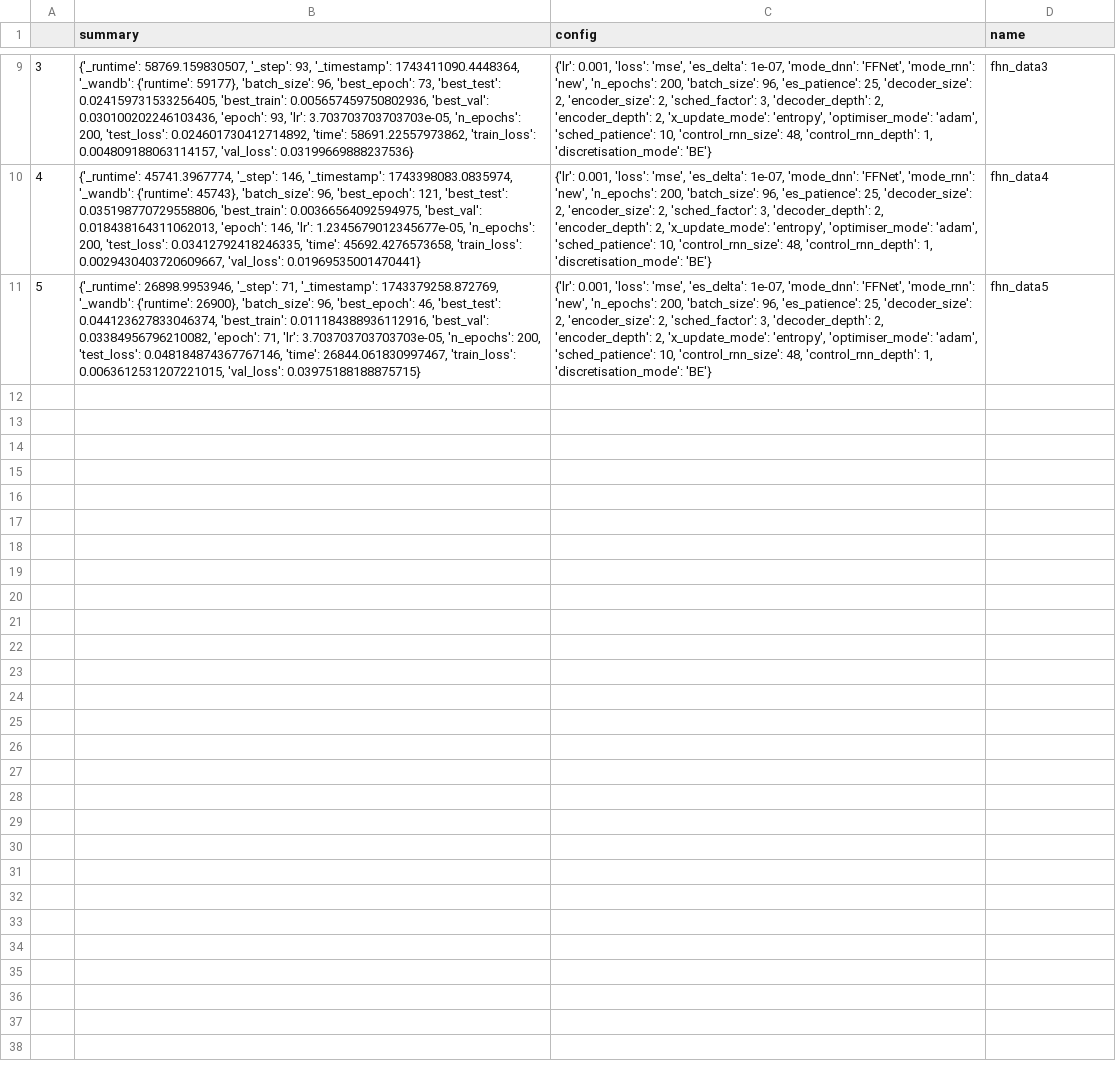
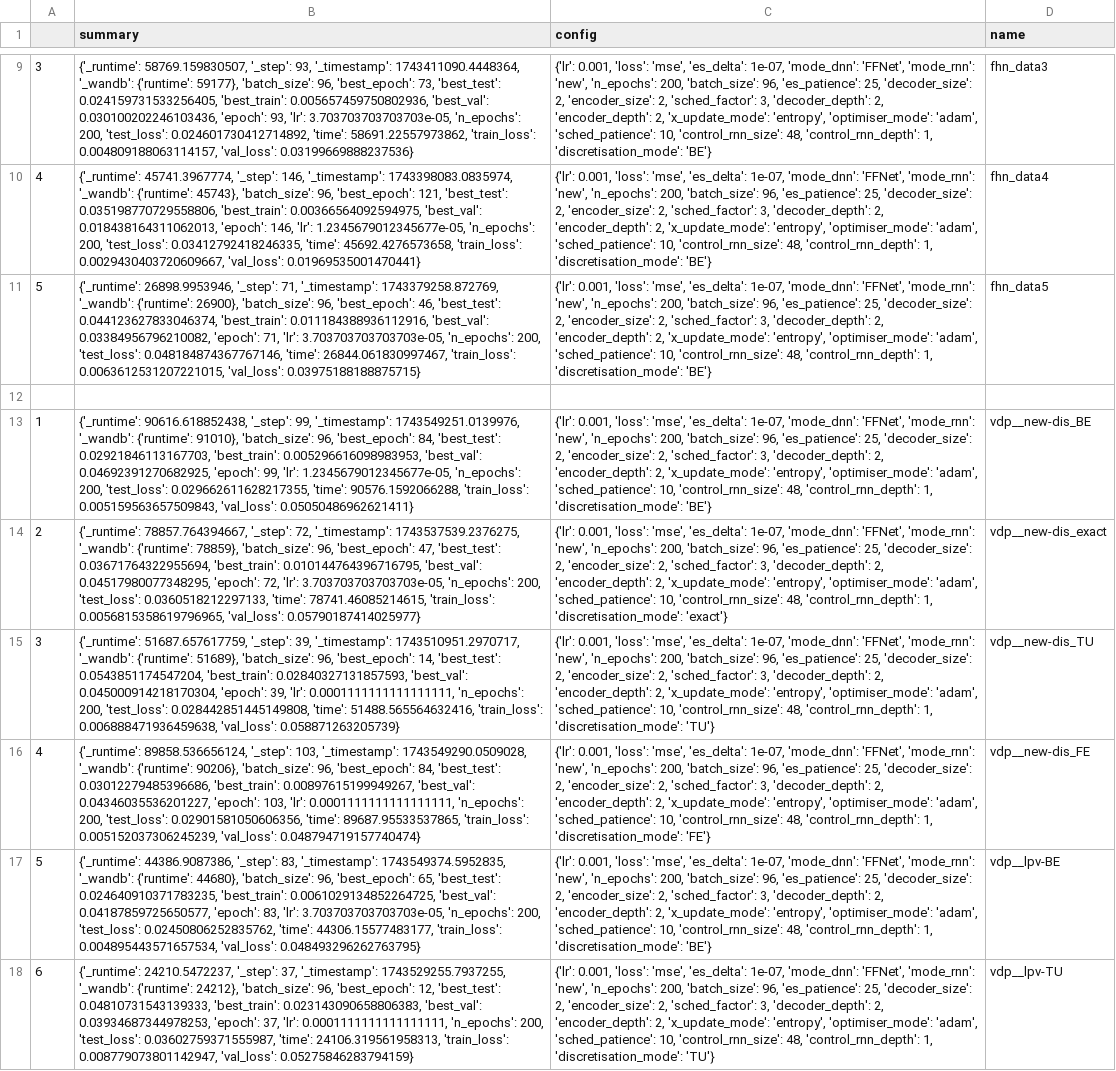
Before and after one commit to FiengoKineton/flumen-G, a CSV file: run_data/csv_files/table.csv, drawn as a sheet; only a part is shown, gaps mark what is left out; the diff names each change by its address in the sheet, - before the commit and + after, or states it on an @@ line.

```diff
--- a/run_data/csv_files/table.csv
+++ b/run_data/csv_files/table.csv
+row 12: (empty)
+row 13: 1 | {'_runtime': 90616.618852438, '_step': 99, '_timestamp': 1743549251.0139976, '_wandb': {'runtime': 91010}, 'batch_size': 96, 'best_epoch': 84, 'best_test': 0.02921846113167703, 'best_train': 0.005296616098983953, 'best_val': 0.04692391270682925, 'epoch': 99, 'lr': 1.2345679012345677e-05, 'n_epochs': 200, 'test_loss': 0.029662611628217355, 'time': 90576.1592066288, 'train_loss': 0.005159563657509843, 'val_loss': 0.05050486962621411} | {'lr': 0.001, 'loss': 'mse', 'es_delta': 1e-07, 'mode_dnn': 'FFNet', 'mode_rnn': 'new', 'n_epochs': 200, 'batch_size': 96, 'es_patience': 25, 'decoder_size': 2, 'encoder_size': 2, 'sched_factor': 3, 'decoder_depth': 2, 'encoder_depth': 2, 'x_update_mode': 'entropy', 'optimiser_mode': 'adam', 'sched_patience': 10, 'control_rnn_size': 48, 'control_rnn_depth': 1, 'discretisation_mode': 'BE'} | vdp__new-dis_BE
+row 14: 2 | {'_runtime': 78857.764394667, '_step': 72, '_timestamp': 1743537539.2376275, '_wandb': {'runtime': 78859}, 'batch_size': 96, 'best_epoch': 47, 'best_test': 0.03671764322955694, 'best_train': 0.010144764396716795, 'best_val': 0.04517980077348295, 'epoch': 72, 'lr': 3.703703703703703e-05, 'n_epochs': 200, 'test_loss': 0.0360518212297133, 'time': 78741.46085214615, 'train_loss': 0.0056815358619796965, 'val_loss': 0.05790187414025977} | {'lr': 0.001, 'loss': 'mse', 'es_delta': 1e-07, 'mode_dnn': 'FFNet', 'mode_rnn': 'new', 'n_epochs': 200, 'batch_size': 96, 'es_patience': 25, 'decoder_size': 2, 'encoder_size': 2, 'sched_factor': 3, 'decoder_depth': 2, 'encoder_depth': 2, 'x_update_mode': 'entropy', 'optimiser_mode': 'adam', 'sched_patience': 10, 'control_rnn_size': 48, 'control_rnn_depth': 1, 'discretisation_mode': 'exact'} | vdp__new-dis_exact
+row 15: 3 | {'_runtime': 51687.657617759, '_step': 39, '_timestamp': 1743510951.2970717, '_wandb': {'runtime': 51689}, 'batch_size': 96, 'best_epoch': 14, 'best_test': 0.0543851174547204, 'best_train': 0.02840327131857593, 'best_val': 0.045000914218170304, 'epoch': 39, 'lr': 0.0001111111111111111, 'n_epochs': 200, 'test_loss': 0.028442851445149808, 'time': 51488.565564632416, 'train_loss': 0.006888471936459638, 'val_loss': 0.058871263205739} | {'lr': 0.001, 'loss': 'mse', 'es_delta': 1e-07, 'mode_dnn': 'FFNet', 'mode_rnn': 'new', 'n_epochs': 200, 'batch_size': 96, 'es_patience': 25, 'decoder_size': 2, 'encoder_size': 2, 'sched_factor': 3, 'decoder_depth': 2, 'encoder_depth': 2, 'x_update_mode': 'entropy', 'optimiser_mode': 'adam', 'sched_patience': 10, 'control_rnn_size': 48, 'control_rnn_depth': 1, 'discretisation_mode': 'TU'} | vdp__new-dis_TU
+row 16: 4 | {'_runtime': 89858.536656124, '_step': 103, '_timestamp': 1743549290.0509028, '_wandb': {'runtime': 90206}, 'batch_size': 96, 'best_epoch': 84, 'best_test': 0.03012279485396686, 'best_train': 0.00897615199949267, 'best_val': 0.04346035536201227, 'epoch': 103, 'lr': 0.0001111111111111111, 'n_epochs': 200, 'test_loss': 0.02901581050606356, 'time': 89687.95533537865, 'train_loss': 0.005152037306245239, 'val_loss': 0.048794719157740474} | {'lr': 0.001, 'loss': 'mse', 'es_delta': 1e-07, 'mode_dnn': 'FFNet', 'mode_rnn': 'new', 'n_epochs': 200, 'batch_size': 96, 'es_patience': 25, 'decoder_size': 2, 'encoder_size': 2, 'sched_factor': 3, 'decoder_depth': 2, 'encoder_depth': 2, 'x_update_mode': 'entropy', 'optimiser_mode': 'adam', 'sched_patience': 10, 'control_rnn_size': 48, 'control_rnn_depth': 1, 'discretisation_mode': 'FE'} | vdp__new-dis_FE
+row 17: 5 | {'_runtime': 44386.9087386, '_step': 83, '_timestamp': 1743549374.5952835, '_wandb': {'runtime': 44680}, 'batch_size': 96, 'best_epoch': 65, 'best_test': 0.024640910371783235, 'best_train': 0.0061029134852264725, 'best_val': 0.04187859725650577, 'epoch': 83, 'lr': 3.703703703703703e-05, 'n_epochs': 200, 'test_loss': 0.02450806252835762, 'time': 44306.15577483177, 'train_loss': 0.004895443571657534, 'val_loss': 0.048493296262763795} | {'lr': 0.001, 'loss': 'mse', 'es_delta': 1e-07, 'mode_dnn': 'FFNet', 'mode_rnn': 'new', 'n_epochs': 200, 'batch_size': 96, 'es_patience': 25, 'decoder_size': 2, 'encoder_size': 2, 'sched_factor': 3, 'decoder_depth': 2, 'encoder_depth': 2, 'x_update_mode': 'entropy', 'optimiser_mode': 'adam', 'sched_patience': 10, 'control_rnn_size': 48, 'control_rnn_depth': 1, 'discretisation_mode': 'BE'} | vdp__lpv-BE
+row 18: 6 | {'_runtime': 24210.5472237, '_step': 37, '_timestamp': 1743529255.7937255, '_wandb': {'runtime': 24212}, 'batch_size': 96, 'best_epoch': 12, 'best_test': 0.04810731543139333, 'best_train': 0.023143090658806383, 'best_val': 0.03934687344978253, 'epoch': 37, 'lr': 0.0001111111111111111, 'n_epochs': 200, 'test_loss': 0.03602759371555987, 'time': 24106.319561958313, 'train_loss': 0.008779073801142947, 'val_loss': 0.05275846283794159} | {'lr': 0.001, 'loss': 'mse', 'es_delta': 1e-07, 'mode_dnn': 'FFNet', 'mode_rnn': 'new', 'n_epochs': 200, 'batch_size': 96, 'es_patience': 25, 'decoder_size': 2, 'encoder_size': 2, 'sched_factor': 3, 'decoder_depth': 2, 'encoder_depth': 2, 'x_update_mode': 'entropy', 'optimiser_mode': 'adam', 'sched_patience': 10, 'control_rnn_size': 48, 'control_rnn_depth': 1, 'discretisation_mode': 'TU'} | vdp__lpv-TU
```
Also changed, not shown: run_data/csv_files/Finals_vdp.csv, run_data/csv_files/wandb_get_runs.csv, 4 other files.
